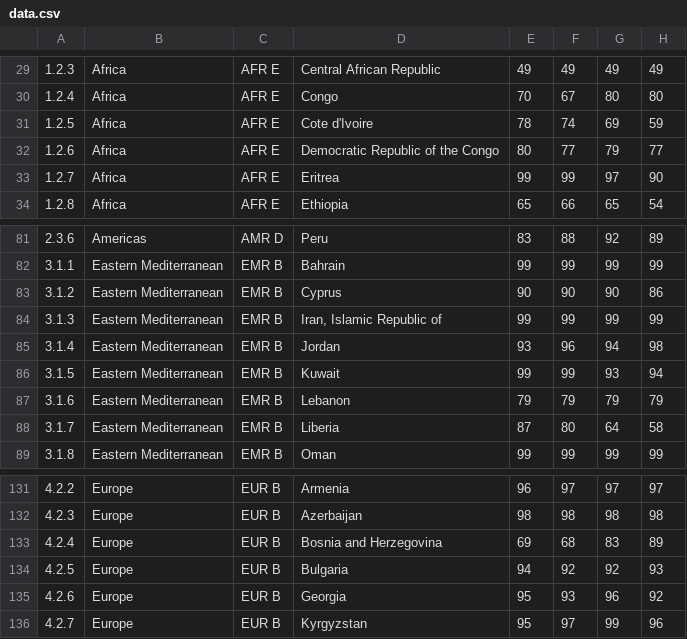
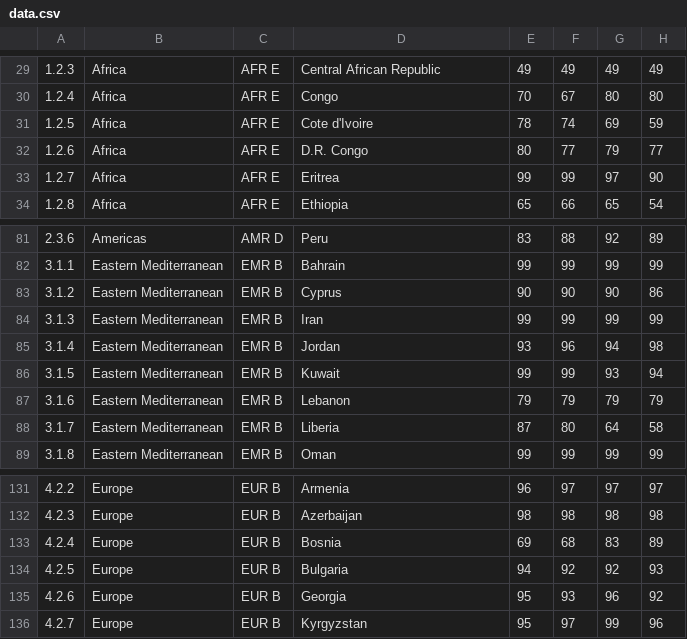
Before and after one commit to mensisa/CGT370DataVics, a CSV file: Project/data.csv, drawn as a sheet; only a part is shown, gaps mark what is left out; the diff covers the shown part only; the diff names each change by its address in the sheet, - before the commit and + after, or states it on an @@ line.

```diff
--- a/Project/data.csv
+++ b/Project/data.csv
-D32: Democratic Republic of the Congo
+D32: D.R. Congo
-D84: Iran, Islamic Republic of
+D84: Iran
-D133: Bosnia and Herzegovina
+D133: Bosnia
```
Also changed, not shown: 7 edited cells elsewhere in this file, 31 other files.
